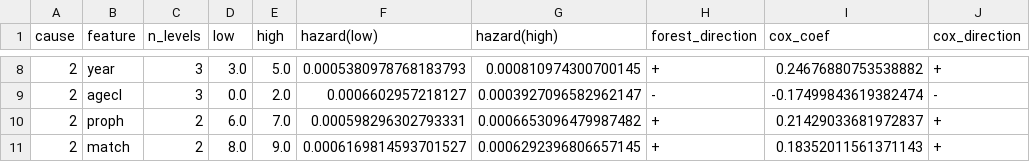
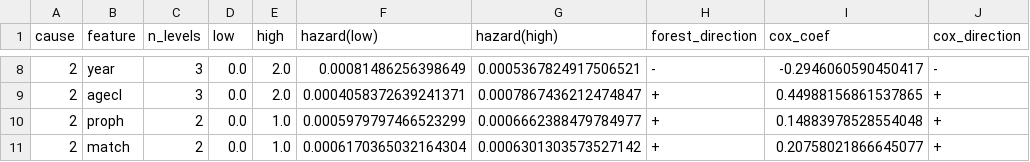
Before and after one commit to ciflikli/rftvc, a CSV file: docs/plans/rc-validation/ebmt4_directions.csv, drawn as a sheet; only a part is shown, gaps mark what is left out; the diff covers the shown part only; the diff names each change by its address in the sheet, - before the commit and + after, or states it on an @@ line.

```diff
--- a/docs/plans/rc-validation/ebmt4_directions.csv
+++ b/docs/plans/rc-validation/ebmt4_directions.csv
-D8 (low): 3.0
+D8 (low): 0.0
-E8 (high): 5.0
+E8 (high): 2.0
-F8 (hazard(low)): 0.0005380978768183793
+F8 (hazard(low)): 0.00081486256398649
-G8 (hazard(high)): 0.000810974300700145
+G8 (hazard(high)): 0.0005367824917506521
-H8 (forest_direction): +
+H8 (forest_direction): -
-I8 (cox_coef): 0.24676880753538882
+I8 (cox_coef): -0.2946060590450417
-J8 (cox_direction): +
+J8 (cox_direction): -
-F9 (hazard(low)): 0.0006602957218127
+F9 (hazard(low)): 0.0004058372639241371
-G9 (hazard(high)): 0.0003927096582962147
+G9 (hazard(high)): 0.0007867436212474847
-H9 (forest_direction): -
+H9 (forest_direction): +
-I9 (cox_coef): -0.17499843619382474
+I9 (cox_coef): 0.44988156861537865
-J9 (cox_direction): -
+J9 (cox_direction): +
-D10 (low): 6.0
+D10 (low): 0.0
-E10 (high): 7.0
+E10 (high): 1.0
-F10 (hazard(low)): 0.000598296302793331
+F10 (hazard(low)): 0.0005979797466523299
-G10 (hazard(high)): 0.0006653096479987482
+G10 (hazard(high)): 0.0006662388479784977
-I10 (cox_coef): 0.21429033681972837
+I10 (cox_coef): 0.14883978528554048
-D11 (low): 8.0
+D11 (low): 0.0
-E11 (high): 9.0
+E11 (high): 1.0
-F11 (hazard(low)): 0.0006169814593701527
+F11 (hazard(low)): 0.0006170365032164304
-G11 (hazard(high)): 0.0006292396806657145
+G11 (hazard(high)): 0.0006301303573527142
-I11 (cox_coef): 0.18352011561371143
+I11 (cox_coef): 0.20758021866645077
```
Also changed, not shown: 28 edited cells elsewhere in this file, docs/plans/rc-validation/ebmt4_relevance_cause1.csv, docs/plans/rc-validation/ebmt4_relevance_cause2.csv, 2 other files.
